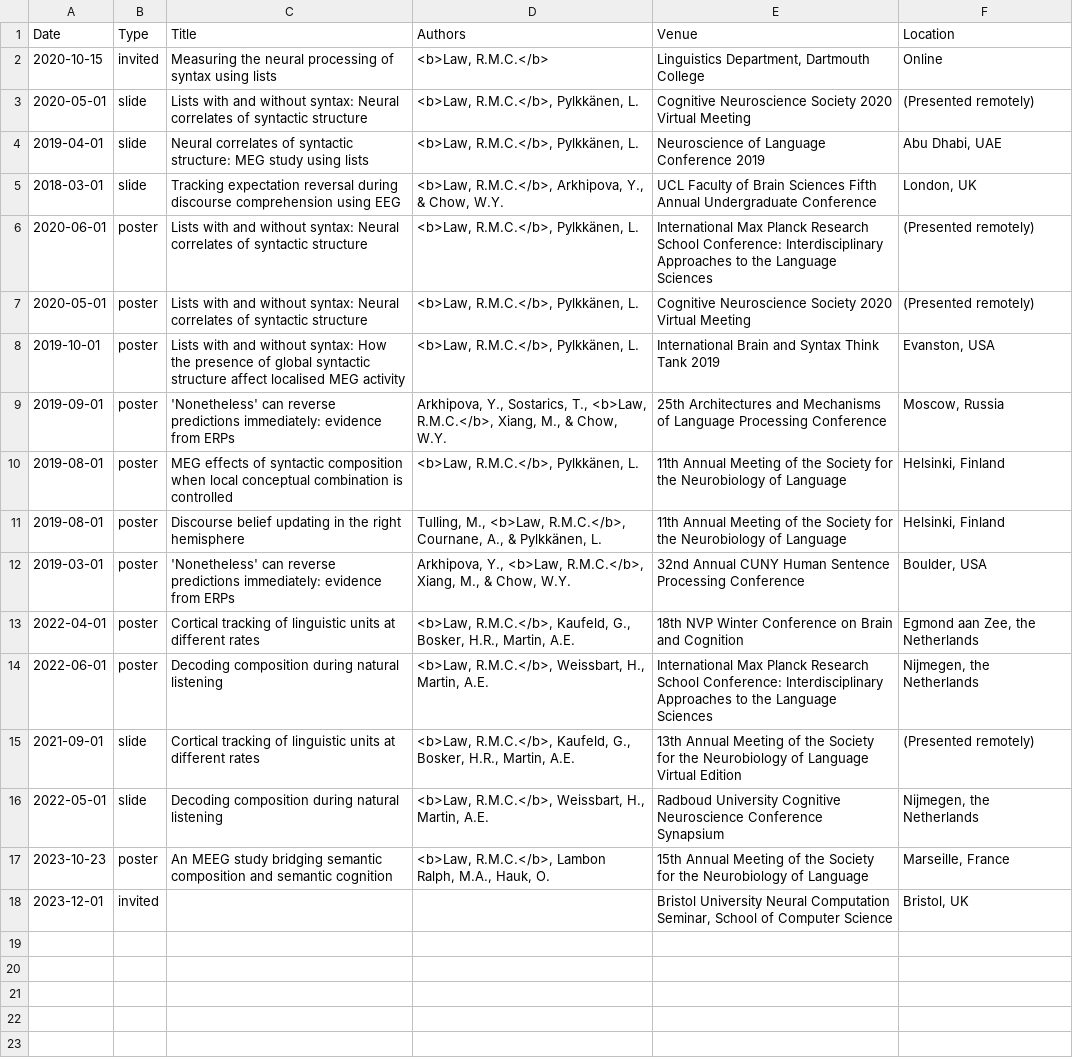
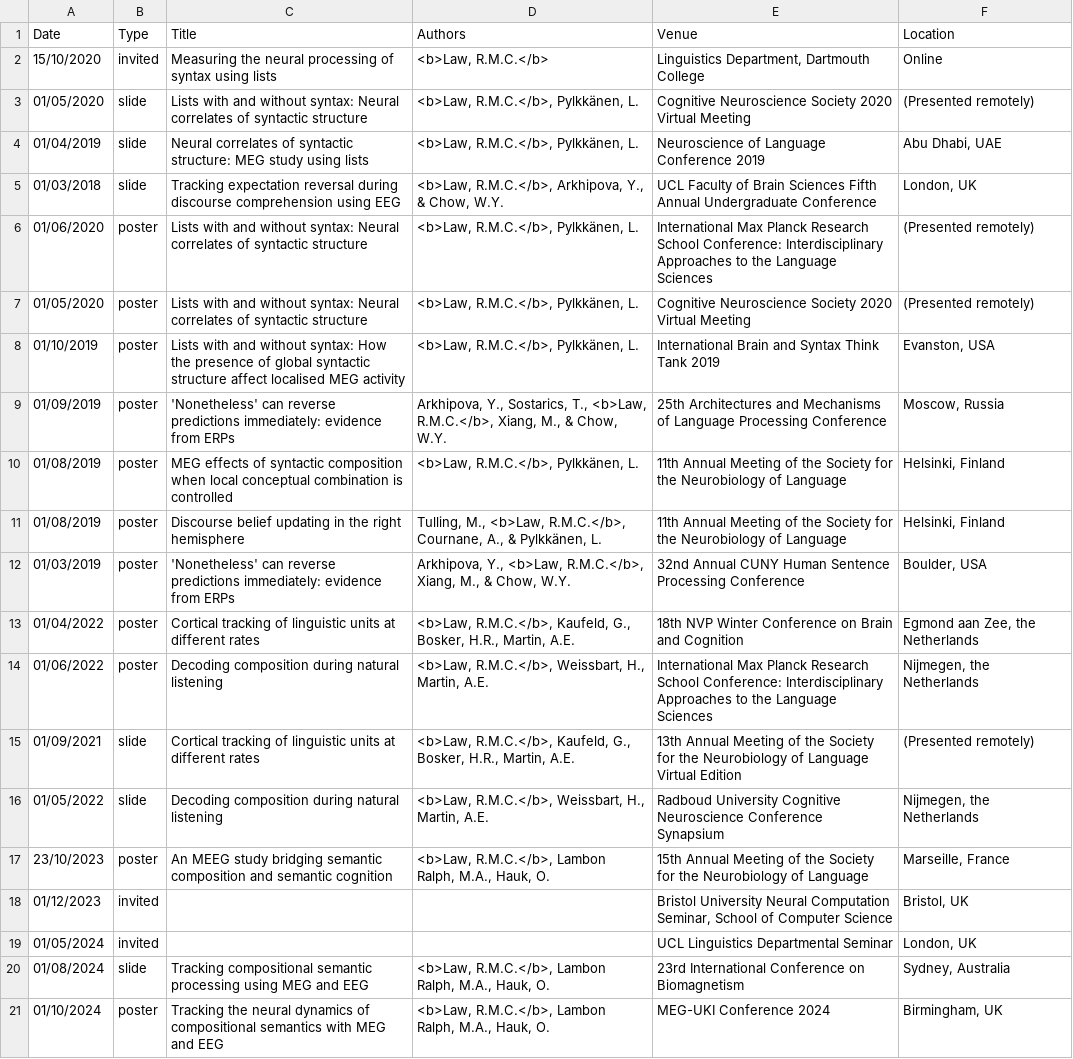
Before and after one commit to rmc-law/rmc-law.github.io, a CSV file: _data/presentations.csv, drawn as a sheet; the diff names each change by its address in the sheet, - before the commit and + after, or states it on an @@ line.

Commit message:
add new pres

```diff
--- a/_data/presentations.csv
+++ b/_data/presentations.csv
-A2 (Date): 2020-10-15
+A2 (Date): 15/10/2020
-A3 (Date): 2020-05-01
+A3 (Date): 01/05/2020
-A4 (Date): 2019-04-01
+A4 (Date): 01/04/2019
-A5 (Date): 2018-03-01
+A5 (Date): 01/03/2018
-A6 (Date): 2020-06-01
+A6 (Date): 01/06/2020
-A7 (Date): 2020-05-01
+A7 (Date): 01/05/2020
-A8 (Date): 2019-10-01
+A8 (Date): 01/10/2019
-A9 (Date): 2019-09-01
+A9 (Date): 01/09/2019
-A10:A11 (Date): 2019-08-01
+A10:A11 (Date): 01/08/2019
-A12 (Date): 2019-03-01
+A12 (Date): 01/03/2019
-A13 (Date): 2022-04-01
+A13 (Date): 01/04/2022
-A14 (Date): 2022-06-01
+A14 (Date): 01/06/2022
-A15 (Date): 2021-09-01
+A15 (Date): 01/09/2021
-A16 (Date): 2022-05-01
+A16 (Date): 01/05/2022
-A17 (Date): 2023-10-23
+A17 (Date): 23/10/2023
-A18 (Date): 2023-12-01
+A18 (Date): 01/12/2023
+row 19: 01/05/2024 | invited |  |  | UCL Linguistics Departmental Seminar | London, UK
+row 20: 01/08/2024 | slide | Tracking compositional semantic processing using MEG and EEG | <b>Law, R.M.C.</b>, Lambon Ralph, M.A., Hauk, O. | 23rd International Conference on Biomagnetism | Sydney, Australia
+row 21: 01/10/2024 | poster | Tracking the neural dynamics of compositional semantics with MEG and EEG | <b>Law, R.M.C.</b>, Lambon Ralph, M.A., Hauk, O. | MEG-UKI Conference 2024 | Birmingham, UK
```
